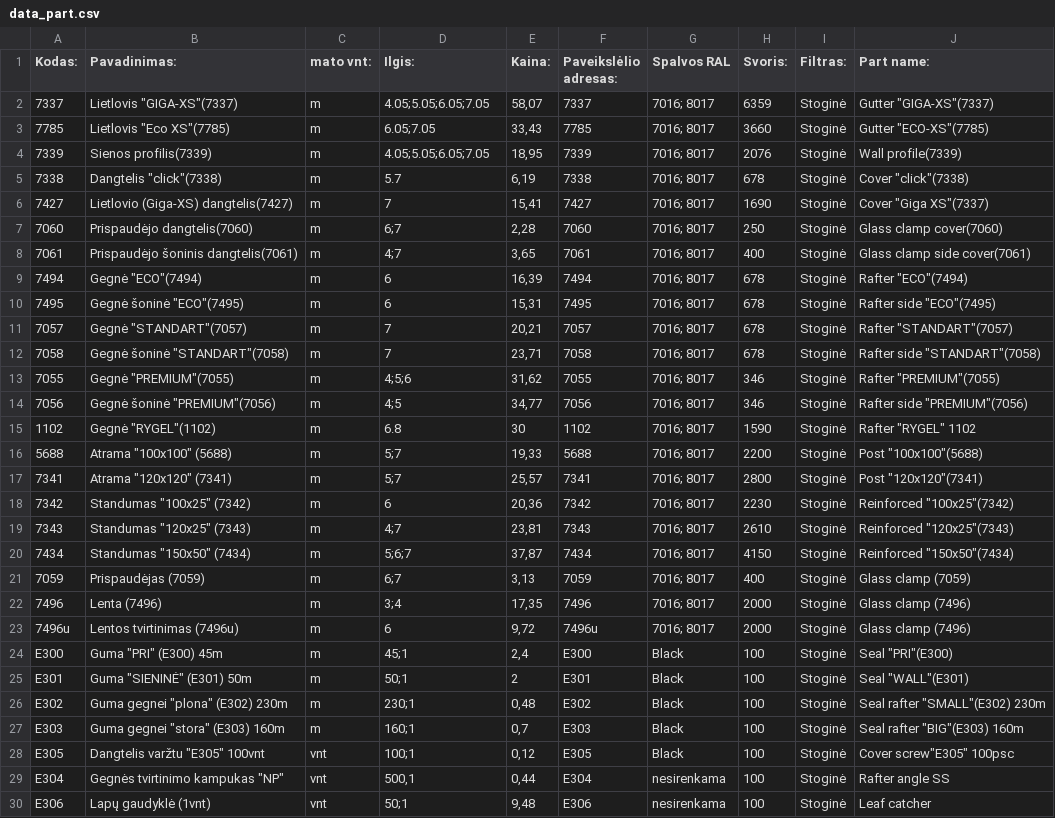
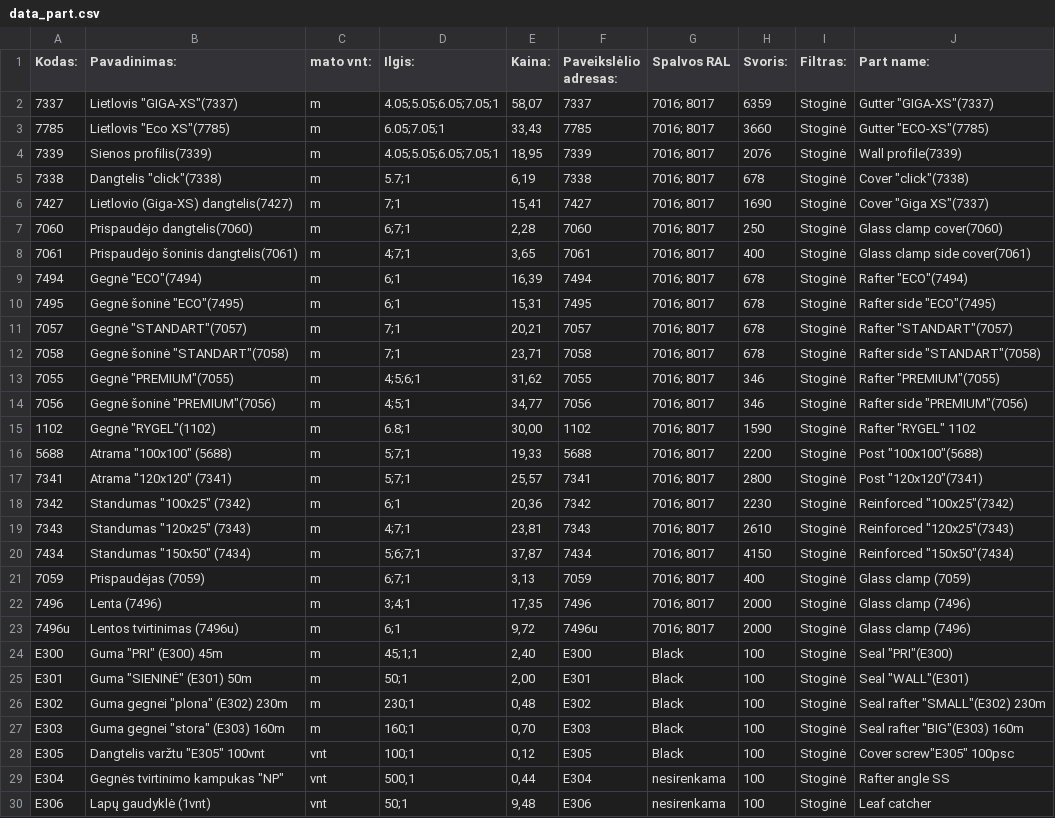
Before and after one commit to TomazasX/part, a CSV file: data_part.csv, drawn as a sheet; only a part is shown; the diff covers the shown part only.

Commit message:
Add files via upload

```diff
--- a/data_part.csv
+++ b/data_part.csv
@@ -1,28 +1,28 @@
 Kodas:;Pavadinimas:;mato vnt:;Ilgis:;Kaina:;Paveikslėlio adresas:;Spalvos RAL;Svoris:;Filtras:;Part name:
-7337;"Lietlovis ""GIGA-XS""(7337)";m;"4.05;5.05;6.05;7.05";58,07;7337;"7016; 8017";6359;Stoginė;"Gutter ""GIGA-XS""(7337)"
-7785;"Lietlovis ""Eco XS""(7785)";m;"6.05;7.05";33,43;7785;"7016; 8017";3660;Stoginė;"Gutter ""ECO-XS""(7785)"
-7339;Sienos profilis(7339);m;"4.05;5.05;6.05;7.05";18,95;7339;"7016; 8017";2076;Stoginė;Wall profile(7339)
-7338;"Dangtelis ""click""(7338)";m;5.7;6,19;7338;"7016; 8017";678;Stoginė;"Cover ""click""(7338)"
-7427;Lietlovio (Giga-XS) dangtelis(7427);m;7;15,41;7427;"7016; 8017";1690;Stoginė;"Cover ""Giga XS""(7337)"
-7060;Prispaudėjo dangtelis(7060);m;"6;7";2,28;7060;"7016; 8017";250;Stoginė;Glass clamp cover(7060)
-7061;Prispaudėjo šoninis dangtelis(7061);m;"4;7";3,65;7061;"7016; 8017";400;Stoginė;Glass clamp side cover(7061)
-7494;"Gegnė ""ECO""(7494)";m;6;16,39;7494;"7016; 8017";678;Stoginė;"Rafter ""ECO""(7494)"
-7495;"Gegnė šoninė ""ECO""(7495)";m;6;15,31;7495;"7016; 8017";678;Stoginė;"Rafter side ""ECO""(7495)"
-7057;"Gegnė ""STANDART""(7057)";m;7;20,21;7057;"7016; 8017";678;Stoginė;"Rafter ""STANDART""(7057)"
-7058;"Gegnė šoninė ""STANDART""(7058)";m;7;23,71;7058;"7016; 8017";678;Stoginė;"Rafter side ""STANDART""(7058)"
-7055;"Gegnė ""PREMIUM""(7055)";m;"4;5;6";31,62;7055;"7016; 8017";346;Stoginė;"Rafter ""PREMIUM""(7055)"
-7056;"Gegnė šoninė ""PREMIUM""(7056)";m;"4;5";34,77;7056;"7016; 8017";346;Stoginė;"Rafter side ""PREMIUM""(7056)"
-1102;"Gegnė ""RYGEL""(1102)";m;6.8;30;1102;"7016; 8017";1590;Stoginė;"Rafter ""RYGEL"" 1102"
-5688;"Atrama ""100x100"" (5688)";m;"5;7";19,33;5688;"7016; 8017";2200;Stoginė;"Post ""100x100""(5688)"
-7341;"Atrama ""120x120"" (7341)";m;"5;7";25,57;7341;"7016; 8017";2800;Stoginė;"Post ""120x120""(7341)"
-7342;"Standumas ""100x25"" (7342)";m;6;20,36;7342;"7016; 8017";2230;Stoginė;"Reinforced ""100x25""(7342)"
-7343;"Standumas ""120x25"" (7343)";m;"4;7";23,81;7343;"7016; 8017";2610;Stoginė;"Reinforced ""120x25""(7343)"
-7434;"Standumas ""150x50"" (7434)";m;"5;6;7";37,87;7434;"7016; 8017";4150;Stoginė;"Reinforced ""150x50""(7434)"
-7059;Prispaudėjas (7059);m;"6;7";3,13;7059;"7016; 8017";400;Stoginė;Glass clamp (7059)
-7496;Lenta (7496);m;"3;4";17,35;7496;"7016; 8017";2000;Stoginė;Glass clamp (7496)
-7496u;Lentos tvirtinimas (7496u);m;6;9,72;7496u;"7016; 8017";2000;Stoginė;Glass clamp (7496)
-E300;"Guma ""PRI"" (E300) 45m";m;"45;1";2,4;E300;Black;100;Stoginė;"Seal ""PRI""(E300)"
-E301;"Guma ""SIENINĖ"" (E301) 50m";m;"50;1";2;E301;Black;100;Stoginė;"Seal ""WALL""(E301)"
+7337;"Lietlovis ""GIGA-XS""(7337)";m;"4.05;5.05;6.05;7.05;1";58,07;7337;"7016; 8017";6359;Stoginė;"Gutter ""GIGA-XS""(7337)"
+7785;"Lietlovis ""Eco XS""(7785)";m;"6.05;7.05;1";33,43;7785;"7016; 8017";3660;Stoginė;"Gutter ""ECO-XS""(7785)"
+7339;Sienos profilis(7339);m;"4.05;5.05;6.05;7.05;1";18,95;7339;"7016; 8017";2076;Stoginė;Wall profile(7339)
+7338;"Dangtelis ""click""(7338)";m;"5.7;1";6,19;7338;"7016; 8017";678;Stoginė;"Cover ""click""(7338)"
+7427;Lietlovio (Giga-XS) dangtelis(7427);m;"7;1";15,41;7427;"7016; 8017";1690;Stoginė;"Cover ""Giga XS""(7337)"
+7060;Prispaudėjo dangtelis(7060);m;"6;7;1";2,28;7060;"7016; 8017";250;Stoginė;Glass clamp cover(7060)
+7061;Prispaudėjo šoninis dangtelis(7061);m;"4;7;1";3,65;7061;"7016; 8017";400;Stoginė;Glass clamp side cover(7061)
+7494;"Gegnė ""ECO""(7494)";m;"6;1";16,39;7494;"7016; 8017";678;Stoginė;"Rafter ""ECO""(7494)"
+7495;"Gegnė šoninė ""ECO""(7495)";m;"6;1";15,31;7495;"7016; 8017";678;Stoginė;"Rafter side ""ECO""(7495)"
+7057;"Gegnė ""STANDART""(7057)";m;"7;1";20,21;7057;"7016; 8017";678;Stoginė;"Rafter ""STANDART""(7057)"
+7058;"Gegnė šoninė ""STANDART""(7058)";m;"7;1";23,71;7058;"7016; 8017";678;Stoginė;"Rafter side ""STANDART""(7058)"
+7055;"Gegnė ""PREMIUM""(7055)";m;"4;5;6;1";31,62;7055;"7016; 8017";346;Stoginė;"Rafter ""PREMIUM""(7055)"
+7056;"Gegnė šoninė ""PREMIUM""(7056)";m;"4;5;1";34,77;7056;"7016; 8017";346;Stoginė;"Rafter side ""PREMIUM""(7056)"
+1102;"Gegnė ""RYGEL""(1102)";m;"6.8;1";30,00;1102;"7016; 8017";1590;Stoginė;"Rafter ""RYGEL"" 1102"
+5688;"Atrama ""100x100"" (5688)";m;"5;7;1";19,33;5688;"7016; 8017";2200;Stoginė;"Post ""100x100""(5688)"
+7341;"Atrama ""120x120"" (7341)";m;"5;7;1";25,57;7341;"7016; 8017";2800;Stoginė;"Post ""120x120""(7341)"
+7342;"Standumas ""100x25"" (7342)";m;"6;1";20,36;7342;"7016; 8017";2230;Stoginė;"Reinforced ""100x25""(7342)"
+7343;"Standumas ""120x25"" (7343)";m;"4;7;1";23,81;7343;"7016; 8017";2610;Stoginė;"Reinforced ""120x25""(7343)"
+7434;"Standumas ""150x50"" (7434)";m;"5;6;7;1";37,87;7434;"7016; 8017";4150;Stoginė;"Reinforced ""150x50""(7434)"
+7059;Prispaudėjas (7059);m;"6;7;1";3,13;7059;"7016; 8017";400;Stoginė;Glass clamp (7059)
+7496;Lenta (7496);m;"3;4;1";17,35;7496;"7016; 8017";2000;Stoginė;Glass clamp (7496)
+7496u;Lentos tvirtinimas (7496u);m;"6;1";9,72;7496u;"7016; 8017";2000;Stoginė;Glass clamp (7496)
+E300;"Guma ""PRI"" (E300) 45m";m;"45;1;1";2,40;E300;Black;100;Stoginė;"Seal ""PRI""(E300)"
+E301;"Guma ""SIENINĖ"" (E301) 50m";m;"50;1";2,00;E301;Black;100;Stoginė;"Seal ""WALL""(E301)"
 E302;"Guma gegnei ""plona"" (E302) 230m";m;"230;1";0,48;E302;Black;100;Stoginė;"Seal rafter ""SMALL""(E302) 230m"
-E303;"Guma gegnei ""stora"" (E303) 160m";m;"160;1";0,7;E303;Black;100;Stoginė;"Seal rafter ""BIG""(E303) 160m"
+E303;"Guma gegnei ""stora"" (E303) 160m";m;"160;1";0,70;E303;Black;100;Stoginė;"Seal rafter ""BIG""(E303) 160m"
 E305;"Dangtelis varžtu ""E305"" 100vnt";vnt;"100;1";0,12;E305;Black;100;Stoginė;"Cover screw""E305"" 100psc"
```
Also changed, not shown: 67 edited cells elsewhere in this file.
